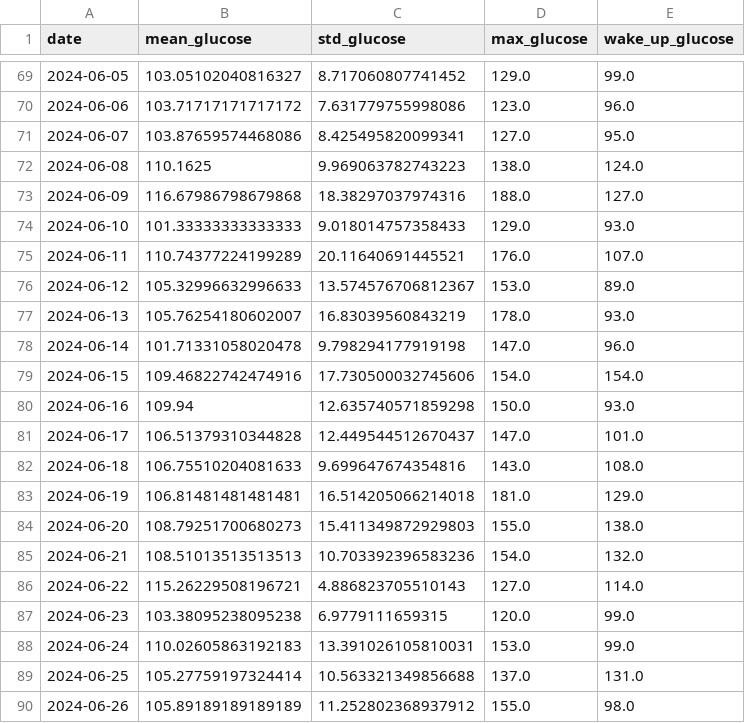
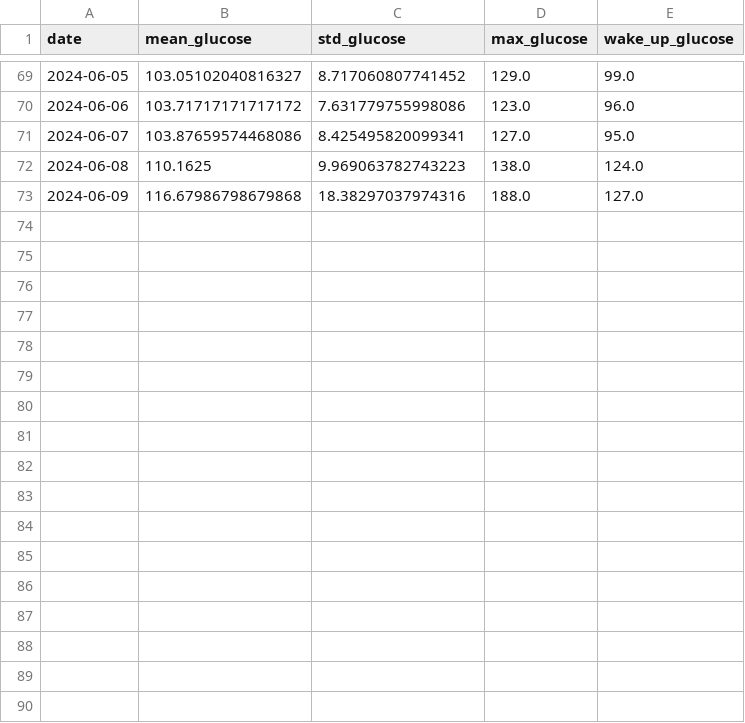
Before and after one commit to arequenai/Health-project, a CSV file: Data/Cleaned/Glucose_daily.csv, drawn as a sheet; only a part is shown, gaps mark what is left out; the diff names each change by its address in the sheet, - before the commit and + after, or states it on an @@ line.

```diff
--- a/Data/Cleaned/Glucose_daily.csv
+++ b/Data/Cleaned/Glucose_daily.csv
-row 74: 2024-06-10 | 101.33333333333333 | 9.018014757358433 | 129.0 | 93.0
-row 75: 2024-06-11 | 110.74377224199289 | 20.11640691445521 | 176.0 | 107.0
-row 76: 2024-06-12 | 105.32996632996633 | 13.574576706812367 | 153.0 | 89.0
-row 77: 2024-06-13 | 105.76254180602007 | 16.83039560843219 | 178.0 | 93.0
-row 78: 2024-06-14 | 101.71331058020478 | 9.798294177919198 | 147.0 | 96.0
-row 79: 2024-06-15 | 109.46822742474916 | 17.730500032745606 | 154.0 | 154.0
-row 80: 2024-06-16 | 109.94 | 12.635740571859298 | 150.0 | 93.0
-row 81: 2024-06-17 | 106.51379310344828 | 12.449544512670437 | 147.0 | 101.0
-row 82: 2024-06-18 | 106.75510204081633 | 9.699647674354816 | 143.0 | 108.0
-row 83: 2024-06-19 | 106.81481481481481 | 16.514205066214018 | 181.0 | 129.0
-row 84: 2024-06-20 | 108.79251700680273 | 15.411349872929803 | 155.0 | 138.0
-row 85: 2024-06-21 | 108.51013513513513 | 10.703392396583236 | 154.0 | 132.0
-row 86: 2024-06-22 | 115.26229508196721 | 4.886823705510143 | 127.0 | 114.0
-row 87: 2024-06-23 | 103.38095238095238 | 6.9779111659315 | 120.0 | 99.0
-row 88: 2024-06-24 | 110.02605863192183 | 13.391026105810031 | 153.0 | 99.0
-row 89: 2024-06-25 | 105.27759197324414 | 10.563321349856688 | 137.0 | 131.0
-row 90: 2024-06-26 | 105.89189189189189 | 11.252802368937912 | 155.0 | 98.0
```
Also changed, not shown: Data/Cleaned/Garmin_daily.csv, Data/Cleaned/MFP meals scrapped.csv, 14 other files.
